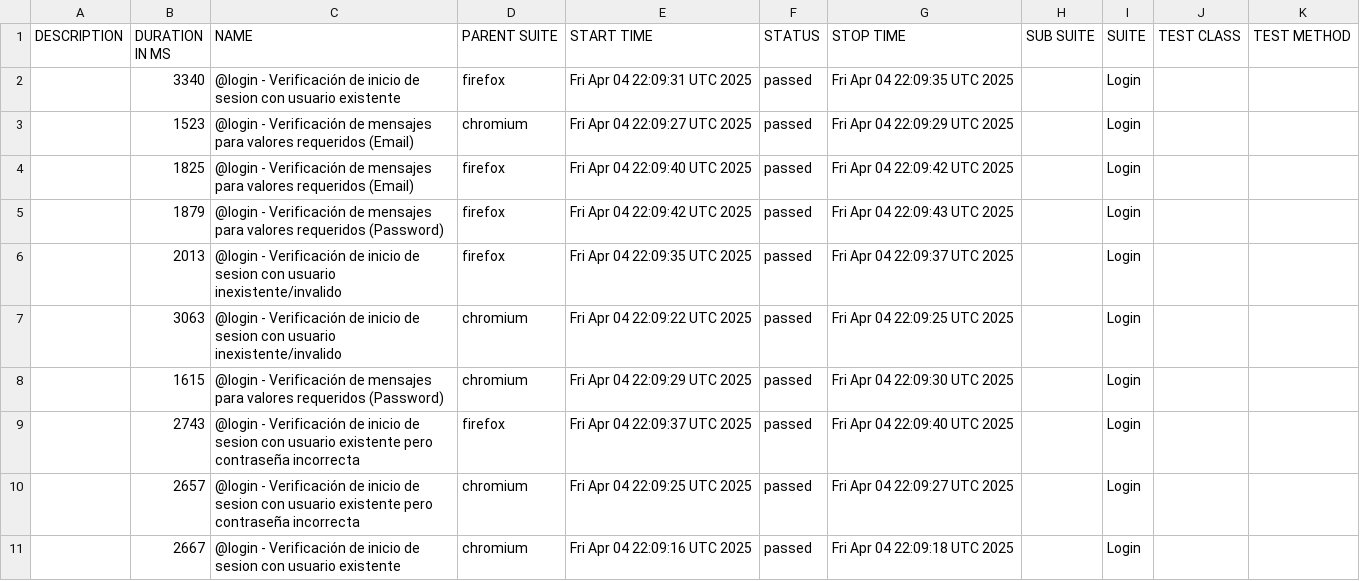
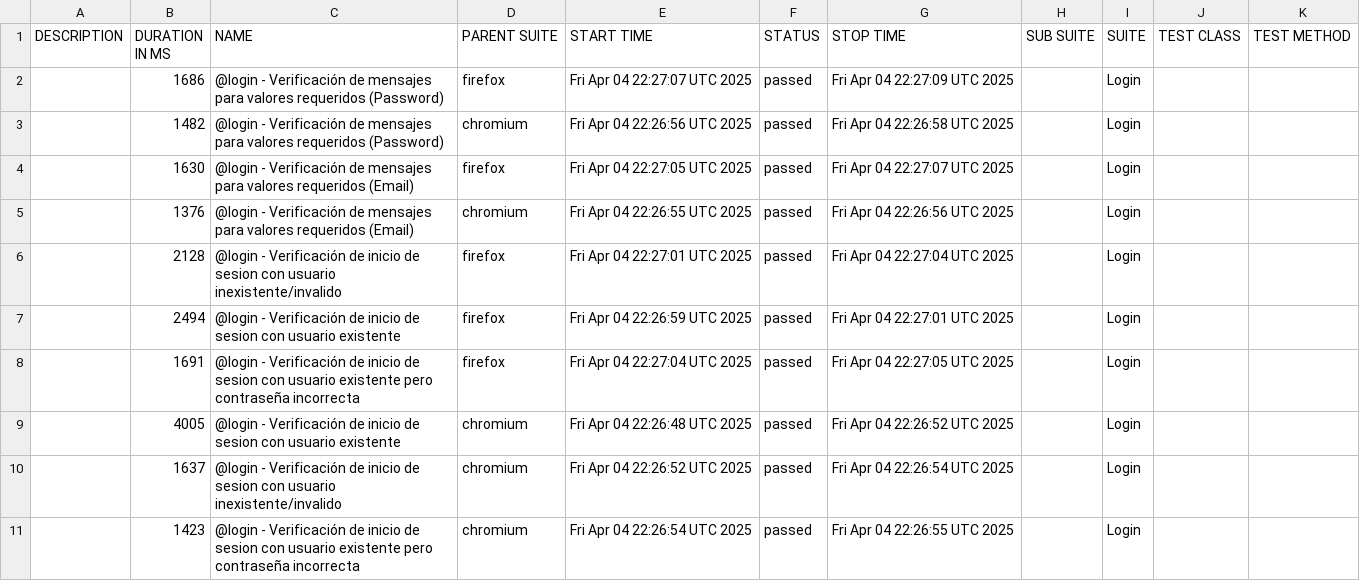
Before and after one commit to michaelR-k2/k2-xperiences-automation, a CSV file: data/suites.csv, drawn as a sheet.

```diff
--- a/data/suites.csv
+++ b/data/suites.csv
@@ -1,11 +1,11 @@
 "DESCRIPTION","DURATION IN MS","NAME","PARENT SUITE","START TIME","STATUS","STOP TIME","SUB SUITE","SUITE","TEST CLASS","TEST METHOD"
-"","3340","@login - Verificación de inicio de sesion con usuario existente","firefox","Fri Apr 04 22:09:31 UTC 2025","passed","Fri Apr 04 22:09:35 UTC 2025","","Login","",""
-"","1523","@login - Verificación de mensajes para valores requeridos (Email)","chromium","Fri Apr 04 22:09:27 UTC 2025","passed","Fri Apr 04 22:09:29 UTC 2025","","Login","",""
-"","1825","@login - Verificación de mensajes para valores requeridos (Email)","firefox","Fri Apr 04 22:09:40 UTC 2025","passed","Fri Apr 04 22:09:42 UTC 2025","","Login","",""
-"","1879","@login - Verificación de mensajes para valores requeridos (Password)","firefox","Fri Apr 04 22:09:42 UTC 2025","passed","Fri Apr 04 22:09:43 UTC 2025","","Login","",""
-"","2013","@login - Verificación de inicio de sesion con usuario inexistente/invalido","firefox","Fri Apr 04 22:09:35 UTC 2025","passed","Fri Apr 04 22:09:37 UTC 2025","","Login","",""
-"","3063","@login - Verificación de inicio de sesion con usuario inexistente/invalido","chromium","Fri Apr 04 22:09:22 UTC 2025","passed","Fri Apr 04 22:09:25 UTC 2025","","Login","",""
-"","1615","@login - Verificación de mensajes para valores requeridos (Password)","chromium","Fri Apr 04 22:09:29 UTC 2025","passed","Fri Apr 04 22:09:30 UTC 2025","","Login","",""
-"","2743","@login - Verificación de inicio de sesion con usuario existente pero contraseña incorrecta","firefox","Fri Apr 04 22:09:37 UTC 2025","passed","Fri Apr 04 22:09:40 UTC 2025","","Login","",""
-"","2657","@login - Verificación de inicio de sesion con usuario existente pero contraseña incorrecta","chromium","Fri Apr 04 22:09:25 UTC 2025","passed","Fri Apr 04 22:09:27 UTC 2025","","Login","",""
-"","2667","@login - Verificación de inicio de sesion con usuario existente","chromium","Fri Apr 04 22:09:16 UTC 2025","passed","Fri Apr 04 22:09:18 UTC 2025","","Login","",""
+"","1686","@login - Verificación de mensajes para valores requeridos (Password)","firefox","Fri Apr 04 22:27:07 UTC 2025","passed","Fri Apr 04 22:27:09 UTC 2025","","Login","",""
+"","1482","@login - Verificación de mensajes para valores requeridos (Password)","chromium","Fri Apr 04 22:26:56 UTC 2025","passed","Fri Apr 04 22:26:58 UTC 2025","","Login","",""
+"","1630","@login - Verificación de mensajes para valores requeridos (Email)","firefox","Fri Apr 04 22:27:05 UTC 2025","passed","Fri Apr 04 22:27:07 UTC 2025","","Login","",""
+"","1376","@login - Verificación de mensajes para valores requeridos (Email)","chromium","Fri Apr 04 22:26:55 UTC 2025","passed","Fri Apr 04 22:26:56 UTC 2025","","Login","",""
+"","2128","@login - Verificación de inicio de sesion con usuario inexistente/invalido","firefox","Fri Apr 04 22:27:01 UTC 2025","passed","Fri Apr 04 22:27:04 UTC 2025","","Login","",""
+"","2494","@login - Verificación de inicio de sesion con usuario existente","firefox","Fri Apr 04 22:26:59 UTC 2025","passed","Fri Apr 04 22:27:01 UTC 2025","","Login","",""
+"","1691","@login - Verificación de inicio de sesion con usuario existente pero contraseña incorrecta","firefox","Fri Apr 04 22:27:04 UTC 2025","passed","Fri Apr 04 22:27:05 UTC 2025","","Login","",""
+"","4005","@login - Verificación de inicio de sesion con usuario existente","chromium","Fri Apr 04 22:26:48 UTC 2025","passed","Fri Apr 04 22:26:52 UTC 2025","","Login","",""
+"","1637","@login - Verificación de inicio de sesion con usuario inexistente/invalido","chromium","Fri Apr 04 22:26:52 UTC 2025","passed","Fri Apr 04 22:26:54 UTC 2025","","Login","",""
+"","1423","@login - Verificación de inicio de sesion con usuario existente pero contraseña incorrecta","chromium","Fri Apr 04 22:26:54 UTC 2025","passed","Fri Apr 04 22:26:55 UTC 2025","","Login","",""
```
Also changed, not shown: 34 other files.
